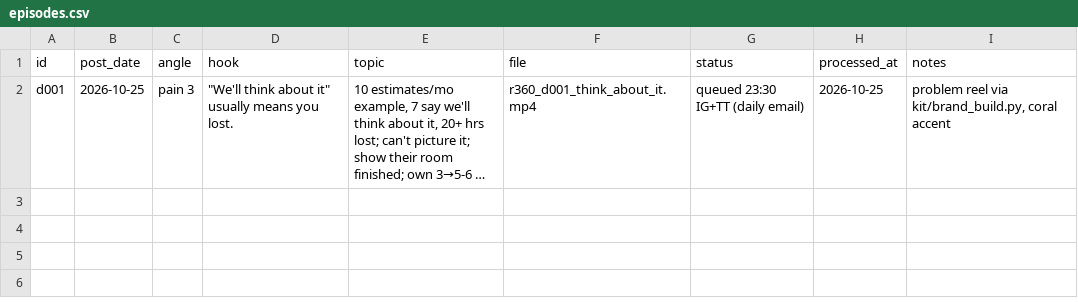
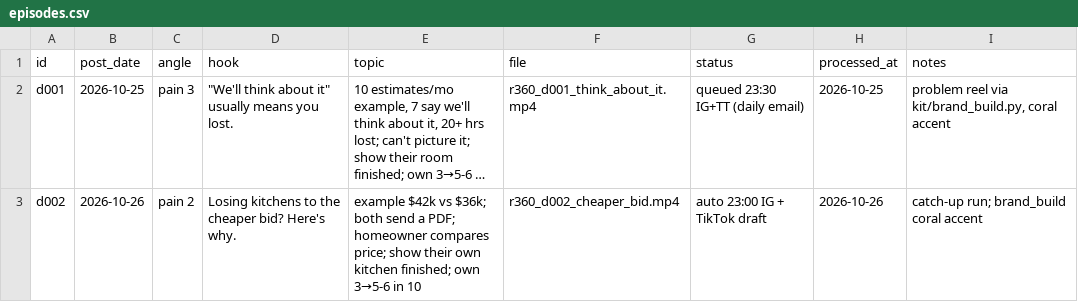
Before and after one commit to attias7/bww-videos, a CSV file: r360/episodes.csv, drawn as a sheet; long unchanged cells end in …; the diff names each change by its address in the sheet, - before the commit and + after, or states it on an @@ line.

```diff
--- a/r360/episodes.csv
+++ b/r360/episodes.csv
+row 3: d002 | 2026-10-26 | pain 2 | Losing kitchens to the cheaper bid? Here's why. | example $42k vs $36k; both send a PDF; homeowner compares price; show their own kitchen finished; own 3→5-6 in 10 | r360_d002_cheaper_bid.mp4 | auto 23:00 IG + TikTok draft | 2026-10-26 | catch-up run; brand_build coral accent
```
Also changed, not shown: sbr/episodes.csv, settorank/episodes.csv, 4 other files.
